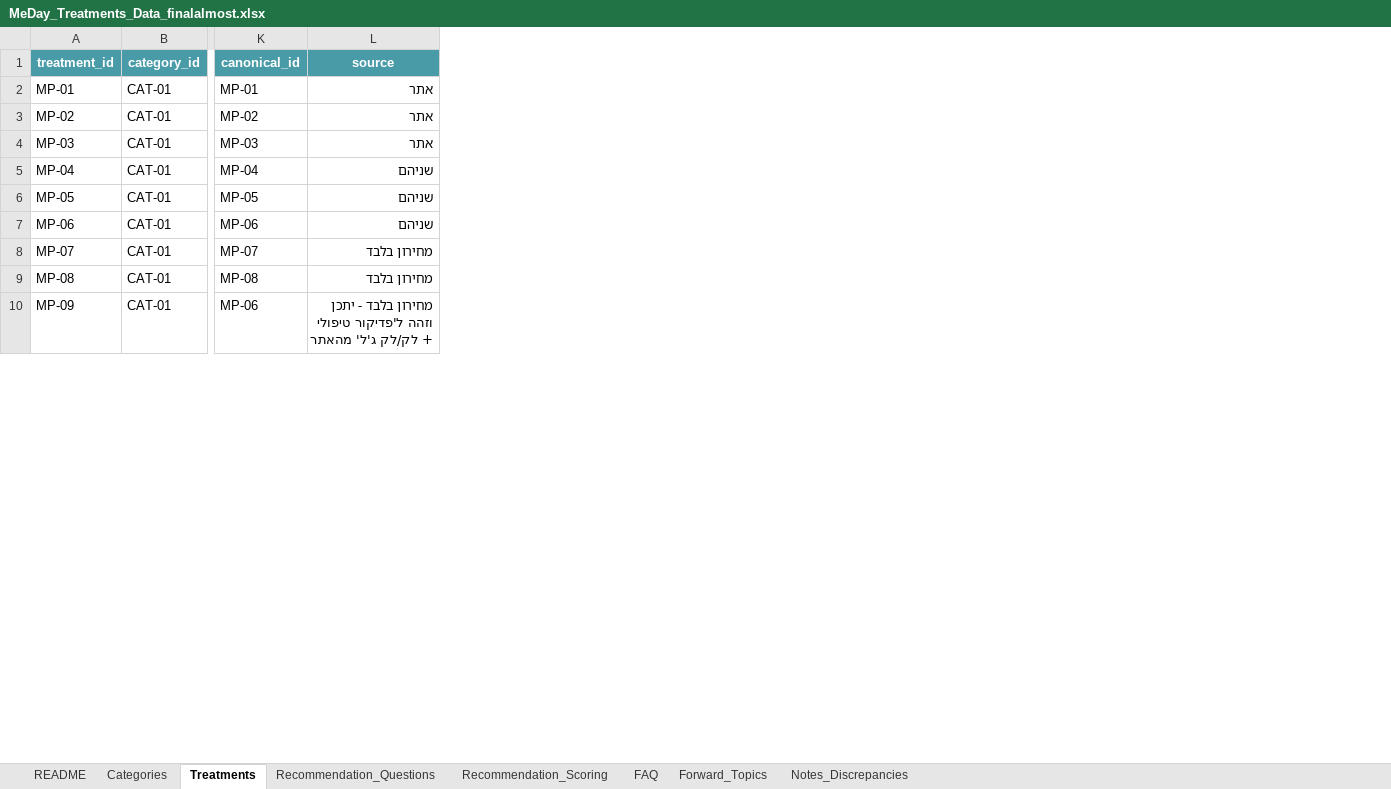
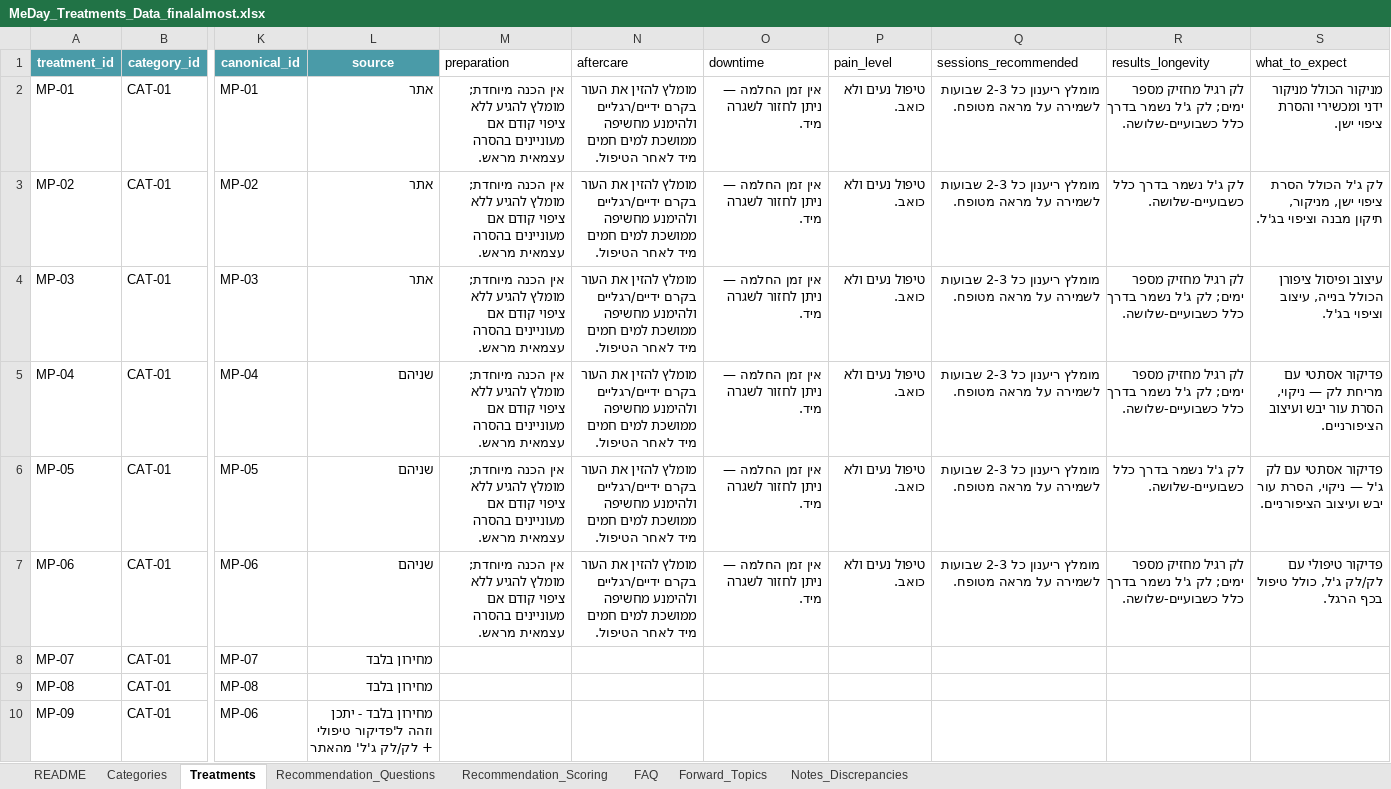
Before and after one commit to olahassan123/final-final, an Excel workbook: backend/MeDay_Treatments_Data_finalalmost.xlsx, sheet Treatments, drawn as a sheet; only a part is shown, gaps mark what is left out; values as stored, in another font and other column widths than the file's, no borders; the diff names each change by its address in the sheet, - before the commit and + after, or states it on an @@ line.

```diff
--- a/backend/MeDay_Treatments_Data_finalalmost.xlsx (sheet Treatments)
+++ b/backend/MeDay_Treatments_Data_finalalmost.xlsx (sheet Treatments)
+column M (preparation), rows 2-7: all אין הכנה מיוחדת; מומלץ להגיע ללא ציפוי קודם אם מעוניינים בהסרה עצמאית מראש.
+column N (aftercare), rows 2-7: all מומלץ להזין את העור בקרם ידיים/רגליים ולהימנע מחשיפה ממושכת למים חמים מיד לאחר הטיפול.
+column O (downtime), rows 2-7: all אין זמן החלמה — ניתן לחזור לשגרה מיד.
+column P (pain_level), rows 2-7: all טיפול נעים ולא כואב.
+column Q (sessions_recommended), rows 2-7: all מומלץ ריענון כל 2-3 שבועות לשמירה על מראה מטופח.
+column R (results_longevity), rows 2-7: לק רגיל מחזיק מספר ימים; לק ג'ל נשמר בדרך כלל כשבועיים-שלושה. | לק ג'ל נשמר בדרך כלל כשבועיים-שלושה. | לק רגיל מחזיק מספר ימים; לק ג'ל נשמר בדרך כלל כשבועיים-שלושה. | לק רגיל מחזיק מספר ימים; לק ג'ל נשמר בדרך כלל כשבועיים-שלושה. | לק ג'ל נשמר בדרך כלל כשבועיים-שלושה. | לק רגיל מחזיק מספר ימים; לק ג'ל נשמר בדרך כלל כשבועיים-שלושה.
+column S (what_to_expect), rows 2-7: מניקור הכולל מניקור ידני ומכשירי והסרת ציפוי ישן. | לק ג'ל הכולל הסרת ציפוי ישן, מניקור, תיקון מבנה וציפוי בג'ל. | עיצוב ופיסול ציפורן הכולל בנייה, עיצוב וציפוי בג'ל. | פדיקור אסתטי עם מריחת לק — ניקוי, הסרת עור יבש ועיצוב הציפורניים. | פדיקור אסתטי עם לק ג'ל — ניקוי, הסרת עור יבש ועיצוב הציפורניים. | פדיקור טיפולי עם לק/לק ג'ל, כולל טיפול בכף הרגל.
```
Also changed, not shown: sheet FAQ, 4 other files.
